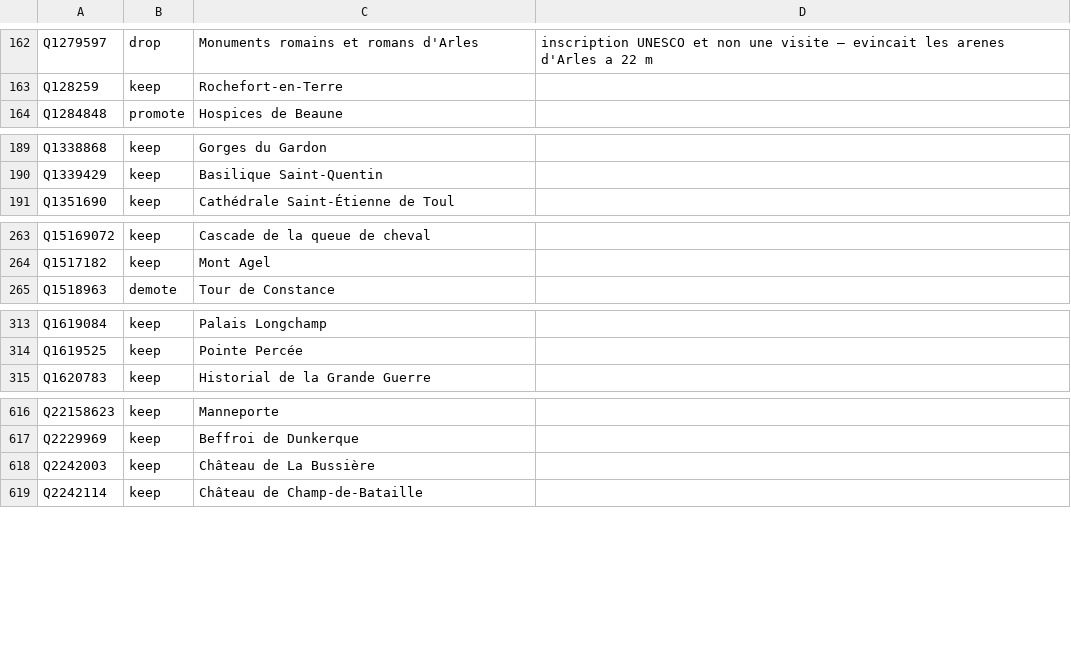
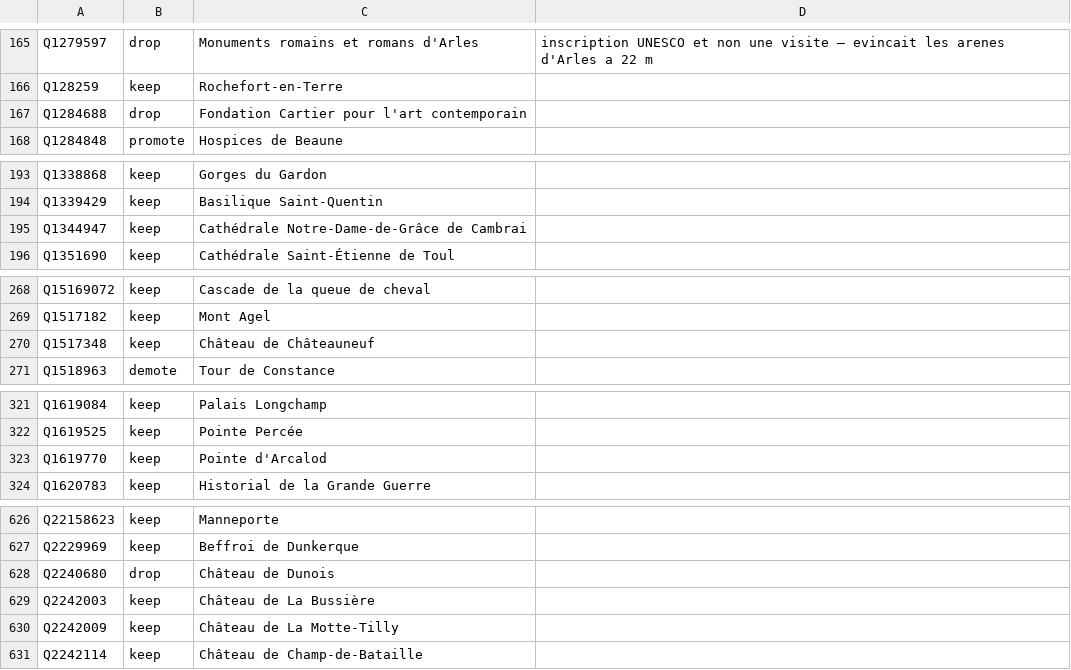
Before and after one commit to alexnr10/roam, a CSV file: pipeline/data/manual/decisions.csv, drawn as a sheet; only a part is shown, gaps mark what is left out; the diff covers the shown part only; the diff names each change by its address in the sheet, - before the commit and + after, or states it on an @@ line.

```diff
--- a/pipeline/data/manual/decisions.csv
+++ b/pipeline/data/manual/decisions.csv
+row 167: Q1284688 | drop | Fondation Cartier pour l'art contemporain
+row 195: Q1344947 | keep | Cathédrale Notre-Dame-de-Grâce de Cambrai
+row 270: Q1517348 | keep | Château de Châteauneuf
+row 323: Q1619770 | keep | Pointe d'Arcalod
+row 628: Q2240680 | drop | Château de Dunois
+row 630: Q2242009 | keep | Château de La Motte-Tilly
```
Also changed, not shown: 27 added rows and 1 edited cell elsewhere in this file, pipeline/data/manual/themes.csv, pipeline/data/manual/tiers.csv.
